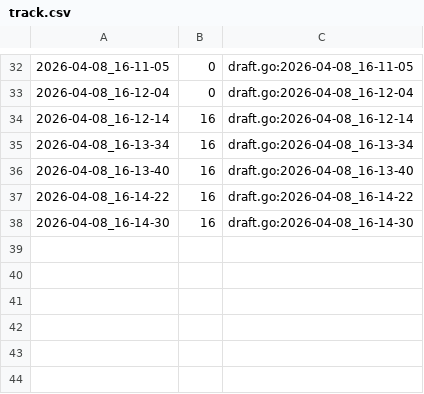
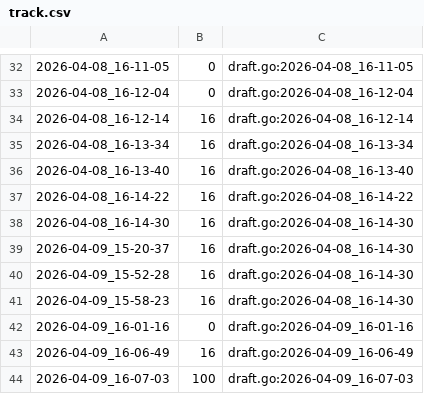
Before and after one commit to qxcode-course/fup-dd-playground-Caua-Souz, a CSV file: .tko/track/fup@colorido/track.csv, drawn as a sheet; only a part is shown, gaps mark what is left out; the diff names each change by its address in the sheet, - before the commit and + after, or states it on an @@ line.

```diff
--- a/.tko/track/fup@colorido/track.csv
+++ b/.tko/track/fup@colorido/track.csv
+row 39: 2026-04-09_15-20-37 | 16 | draft.go:2026-04-08_16-14-30
+row 40: 2026-04-09_15-52-28 | 16 | draft.go:2026-04-08_16-14-30
+row 41: 2026-04-09_15-58-23 | 16 | draft.go:2026-04-08_16-14-30
+row 42: 2026-04-09_16-01-16 | 0 | draft.go:2026-04-09_16-01-16
+row 43: 2026-04-09_16-06-49 | 16 | draft.go:2026-04-09_16-06-49
+row 44: 2026-04-09_16-07-03 | 100 | draft.go:2026-04-09_16-07-03
```
Also changed, not shown: 14 other files.
